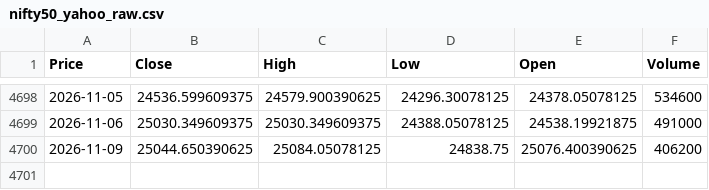
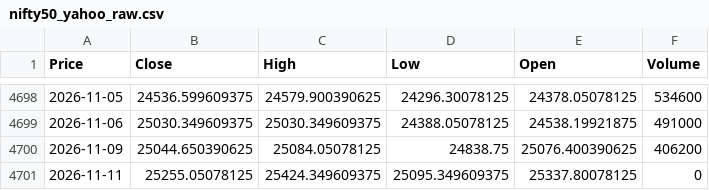
Before and after one commit to Abhi-Tech-Sys/market-intelligence-project, a CSV file: backend/data/raw/nifty50_yahoo_raw.csv, drawn as a sheet; only a part is shown, gaps mark what is left out; the diff names each change by its address in the sheet, - before the commit and + after, or states it on an @@ line.

```diff
--- a/backend/data/raw/nifty50_yahoo_raw.csv
+++ b/backend/data/raw/nifty50_yahoo_raw.csv
+row 4701: 2026-11-11 | 25255.05078125 | 25424.349609375 | 25095.349609375 | 25337.80078125 | 0
```
Also changed, not shown: backend/data/processed/nifty50_clean.csv, 1 other file.
